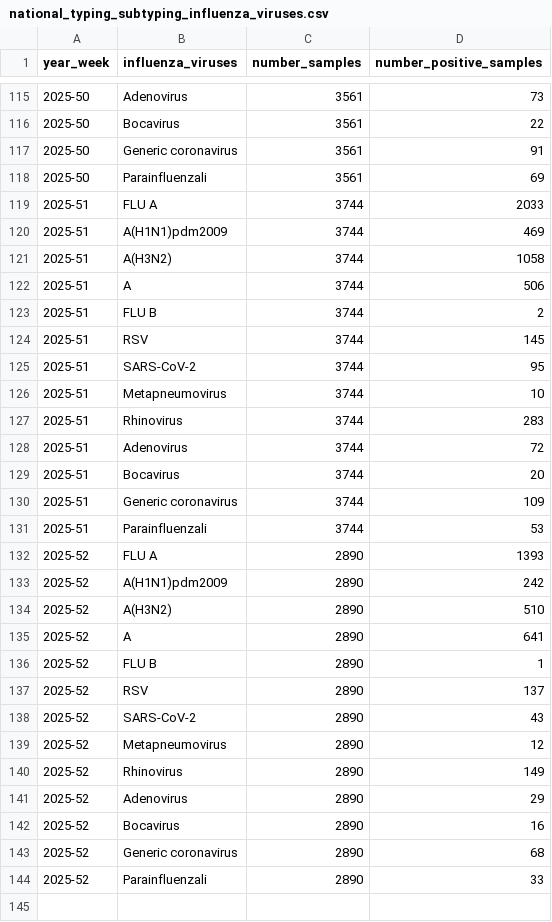
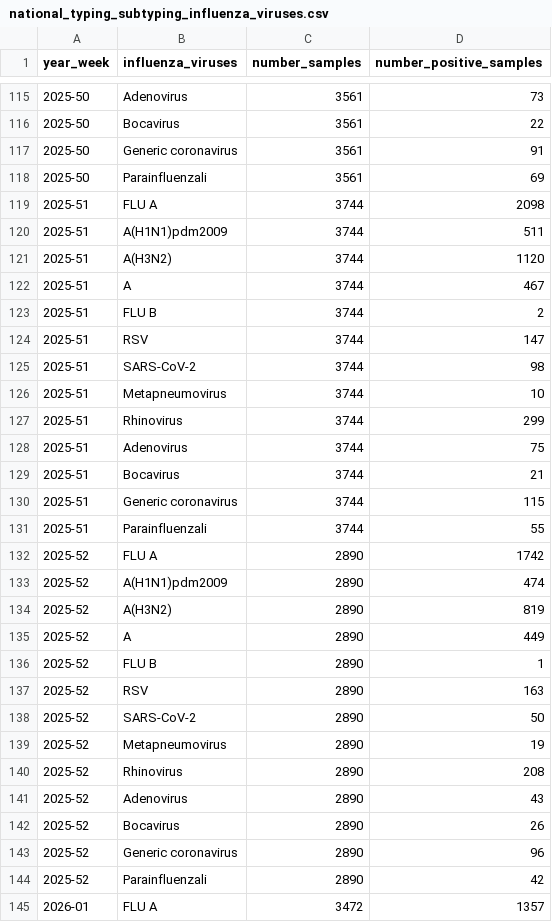
Before and after one commit to fbranda/influnet, a CSV file: flu-season/2025-2026/virological_data/national_typing_subtyping_influenza_viruses.csv, drawn as a sheet; only a part is shown, gaps mark what is left out; the diff covers the shown part only.

Commit message:
Add files via upload

```diff
--- a/flu-season/2025-2026/virological_data/national_typing_subtyping_influenza_viruses.csv
+++ b/flu-season/2025-2026/virological_data/national_typing_subtyping_influenza_viruses.csv
@@ -118,27 +118,28 @@
 "2025-50","Parainfluenzali",3561,69
-"2025-51","FLU A",3744,2033
-"2025-51","A(H1N1)pdm2009",3744,469
-"2025-51","A(H3N2)",3744,1058
-"2025-51","A",3744,506
+"2025-51","FLU A",3744,2098
+"2025-51","A(H1N1)pdm2009",3744,511
+"2025-51","A(H3N2)",3744,1120
+"2025-51","A",3744,467
 "2025-51","FLU B",3744,2
-"2025-51","RSV",3744,145
-"2025-51","SARS-CoV-2",3744,95
+"2025-51","RSV",3744,147
+"2025-51","SARS-CoV-2",3744,98
 "2025-51","Metapneumovirus",3744,10
-"2025-51","Rhinovirus",3744,283
-"2025-51","Adenovirus",3744,72
-"2025-51","Bocavirus",3744,20
-"2025-51","Generic coronavirus",3744,109
-"2025-51","Parainfluenzali",3744,53
-"2025-52","FLU A",2890,1393
-"2025-52","A(H1N1)pdm2009",2890,242
-"2025-52","A(H3N2)",2890,510
-"2025-52","A",2890,641
+"2025-51","Rhinovirus",3744,299
+"2025-51","Adenovirus",3744,75
+"2025-51","Bocavirus",3744,21
+"2025-51","Generic coronavirus",3744,115
+"2025-51","Parainfluenzali",3744,55
+"2025-52","FLU A",2890,1742
+"2025-52","A(H1N1)pdm2009",2890,474
+"2025-52","A(H3N2)",2890,819
+"2025-52","A",2890,449
 "2025-52","FLU B",2890,1
-"2025-52","RSV",2890,137
-"2025-52","SARS-CoV-2",2890,43
-"2025-52","Metapneumovirus",2890,12
-"2025-52","Rhinovirus",2890,149
-"2025-52","Adenovirus",2890,29
-"2025-52","Bocavirus",2890,16
-"2025-52","Generic coronavirus",2890,68
-"2025-52","Parainfluenzali",2890,33
+"2025-52","RSV",2890,163
+"2025-52","SARS-CoV-2",2890,50
+"2025-52","Metapneumovirus",2890,19
+"2025-52","Rhinovirus",2890,208
+"2025-52","Adenovirus",2890,43
+"2025-52","Bocavirus",2890,26
+"2025-52","Generic coronavirus",2890,96
+"2025-52","Parainfluenzali",2890,42
+"2026-01","FLU A",3472,1357
```
Also changed, not shown: 12 added rows and 6 edited cells elsewhere in this file.
